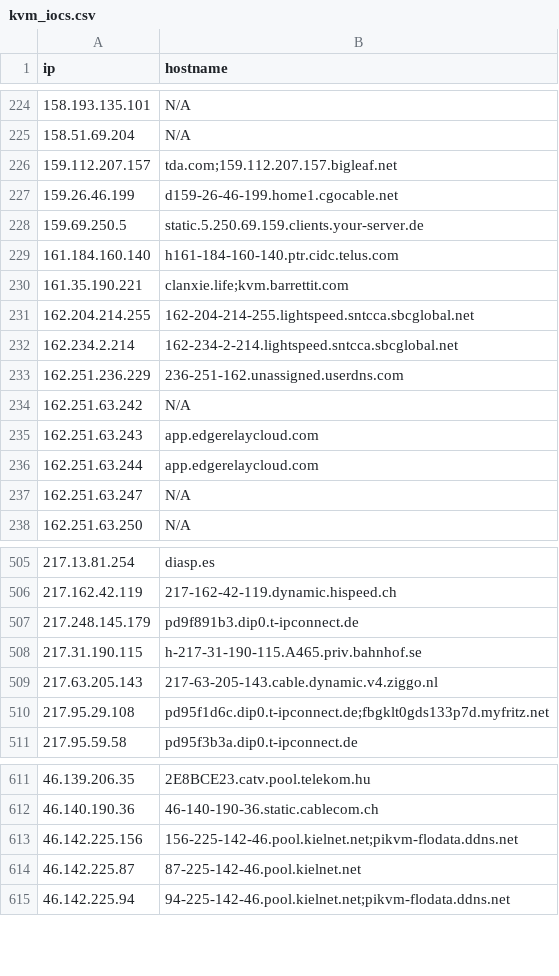
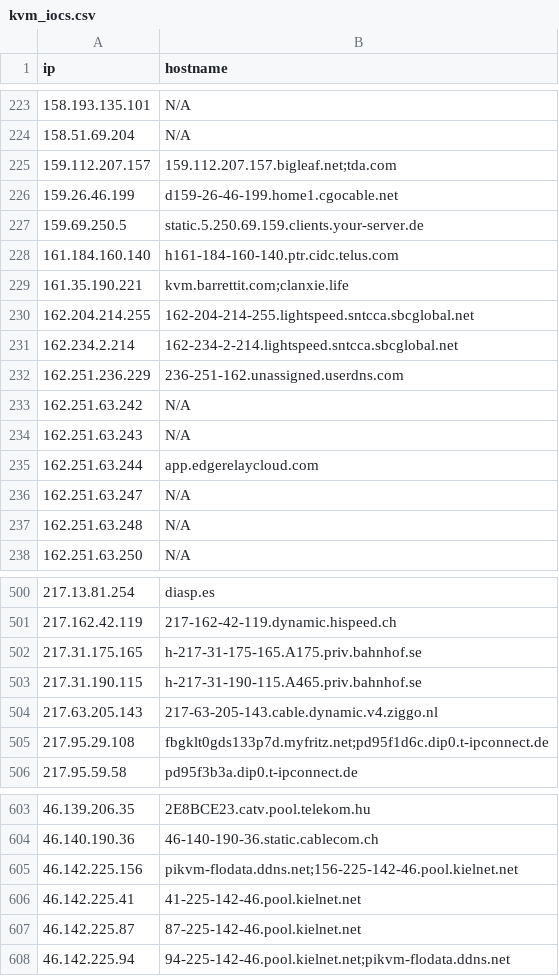
Before and after one commit to u5506878717-glitch/IP-KVM-IPs, a CSV file: kvm_iocs.csv, drawn as a sheet; only a part is shown, gaps mark what is left out; the diff covers the shown part only.

```diff
--- a/kvm_iocs.csv
+++ b/kvm_iocs.csv
@@ -225,3 +224,3 @@ ip,hostname
 158.51.69.204,N/A
-159.112.207.157,tda.com;159.112.207.157.bigleaf.net
+159.112.207.157,159.112.207.157.bigleaf.net;tda.com
 159.26.46.199,d159-26-46-199.home1.cgocable.net
@@ -229,3 +228,3 @@ ip,hostname
 161.184.160.140,h161-184-160-140.ptr.cidc.telus.com
-161.35.190.221,clanxie.life;kvm.barrettit.com
+161.35.190.221,kvm.barrettit.com;clanxie.life
 162.204.214.255,162-204-214-255.lightspeed.sntcca.sbcglobal.net
@@ -234,5 +233,6 @@ ip,hostname
 162.251.63.242,N/A
-162.251.63.243,app.edgerelaycloud.com
+162.251.63.243,N/A
 162.251.63.244,app.edgerelaycloud.com
 162.251.63.247,N/A
+162.251.63.248,N/A
 162.251.63.250,N/A
@@ -506,6 +501,6 @@ ip,hostname
 217.162.42.119,217-162-42-119.dynamic.hispeed.ch
-217.248.145.179,pd9f891b3.dip0.t-ipconnect.de
+217.31.175.165,h-217-31-175-165.A175.priv.bahnhof.se
 217.31.190.115,h-217-31-190-115.A465.priv.bahnhof.se
 217.63.205.143,217-63-205-143.cable.dynamic.v4.ziggo.nl
-217.95.29.108,pd95f1d6c.dip0.t-ipconnect.de;fbgklt0gds133p7d.myfritz.net
+217.95.29.108,fbgklt0gds133p7d.myfritz.net;pd95f1d6c.dip0.t-ipconnect.de
 217.95.59.58,pd95f3b3a.dip0.t-ipconnect.de
@@ -612,3 +604,4 @@ ip,hostname
 46.140.190.36,46-140-190-36.static.cablecom.ch
-46.142.225.156,156-225-142-46.pool.kielnet.net;pikvm-flodata.ddns.net
+46.142.225.156,pikvm-flodata.ddns.net;156-225-142-46.pool.kielnet.net
+46.142.225.41,41-225-142-46.pool.kielnet.net
 46.142.225.87,87-225-142-46.pool.kielnet.net
```
Also changed, not shown: 9 added rows, 26 removed rows and 24 edited cells elsewhere in this file.
